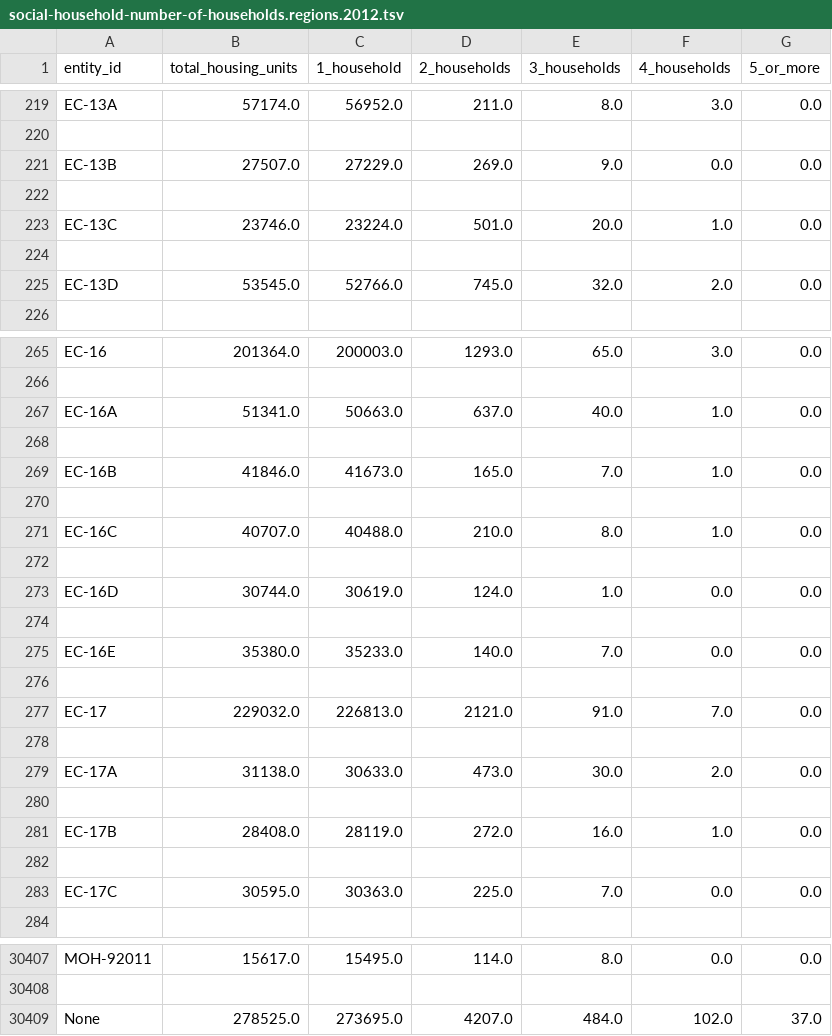
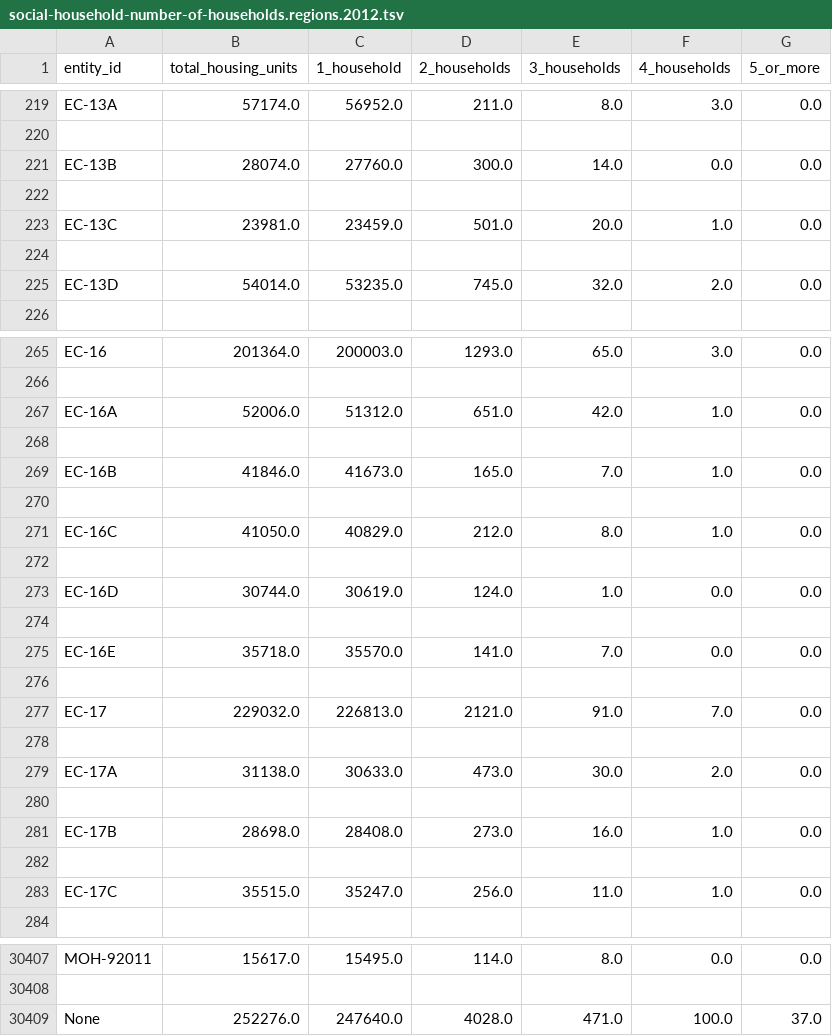
Before and after one commit to vibhatha/gig-data, a TSV file: gig2/social-household-number-of-households.regions.2012.tsv, drawn as a sheet; only a part is shown, gaps mark what is left out; the diff covers the shown part only.

```diff
--- a/gig2/social-household-number-of-households.regions.2012.tsv
+++ b/gig2/social-household-number-of-households.regions.2012.tsv
@@ -220,7 +220,7 @@ EC-13A	57174.0	56952.0	211.0	8.0	3.0	0.0
 
-EC-13B	27507.0	27229.0	269.0	9.0	0.0	0.0
+EC-13B	28074.0	27760.0	300.0	14.0	0.0	0.0
 
-EC-13C	23746.0	23224.0	501.0	20.0	1.0	0.0
+EC-13C	23981.0	23459.0	501.0	20.0	1.0	0.0
 
-EC-13D	53545.0	52766.0	745.0	32.0	2.0	0.0
+EC-13D	54014.0	53235.0	745.0	32.0	2.0	0.0
 
@@ -266,3 +266,3 @@ EC-16	201364.0	200003.0	1293.0	65.0	3.0	0.0
 
-EC-16A	51341.0	50663.0	637.0	40.0	1.0	0.0
+EC-16A	52006.0	51312.0	651.0	42.0	1.0	0.0
 
@@ -270,3 +270,3 @@ EC-16B	41846.0	41673.0	165.0	7.0	1.0	0.0
 
-EC-16C	40707.0	40488.0	210.0	8.0	1.0	0.0
+EC-16C	41050.0	40829.0	212.0	8.0	1.0	0.0
 
@@ -274,3 +274,3 @@ EC-16D	30744.0	30619.0	124.0	1.0	0.0	0.0
 
-EC-16E	35380.0	35233.0	140.0	7.0	0.0	0.0
+EC-16E	35718.0	35570.0	141.0	7.0	0.0	0.0
 
@@ -280,5 +280,5 @@ EC-17A	31138.0	30633.0	473.0	30.0	2.0	0.0
 
-EC-17B	28408.0	28119.0	272.0	16.0	1.0	0.0
+EC-17B	28698.0	28408.0	273.0	16.0	1.0	0.0
 
-EC-17C	30595.0	30363.0	225.0	7.0	0.0	0.0
+EC-17C	35515.0	35247.0	256.0	11.0	1.0	0.0
 
@@ -30408,2 +30408,2 @@ MOH-92011	15617.0	15495.0	114.0	8.0	0.0	0.0
 
-None	278525.0	273695.0	4207.0	484.0	102.0	37.0
+None	252276.0	247640.0	4028.0	471.0	100.0	37.0
```
Also changed, not shown: 62 edited cells elsewhere in this file, gig2/population-ethnicity.regions.2012.tsv, gig2/population-religion.regions.2012.tsv, 28 other files.
